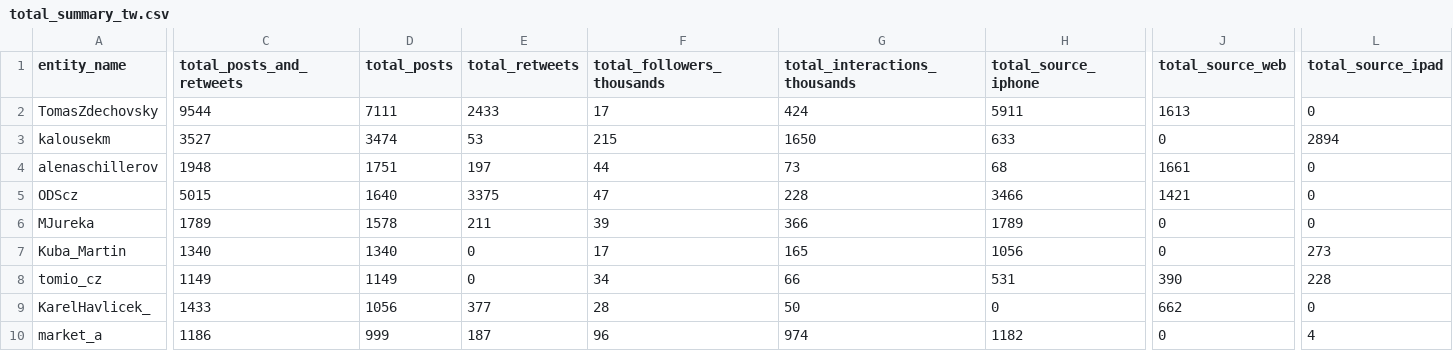
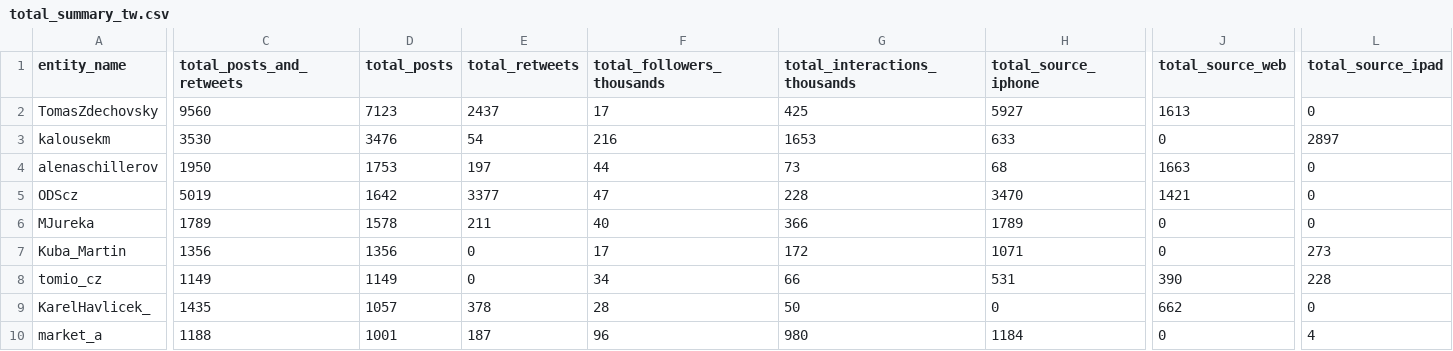
Before and after one commit to opop999/election_monitoring_social_media_communication, a CSV file: data/summary_tables/total_summary_tw.csv, drawn as a sheet; only a part is shown, gaps mark what is left out; the diff covers the shown part only; the diff names each change by its address in the sheet, - before the commit and + after, or states it on an @@ line.

```diff
--- a/data/summary_tables/total_summary_tw.csv
+++ b/data/summary_tables/total_summary_tw.csv
-C2 (total_posts_and_retweets): 9544
+C2 (total_posts_and_retweets): 9560
-D2 (total_posts): 7111
+D2 (total_posts): 7123
-E2 (total_retweets): 2433
+E2 (total_retweets): 2437
-G2 (total_interactions_thousands): 424
+G2 (total_interactions_thousands): 425
-H2 (total_source_iphone): 5911
+H2 (total_source_iphone): 5927
-C3 (total_posts_and_retweets): 3527
+C3 (total_posts_and_retweets): 3530
-D3 (total_posts): 3474
+D3 (total_posts): 3476
-E3 (total_retweets): 53
+E3 (total_retweets): 54
-F3 (total_followers_thousands): 215
+F3 (total_followers_thousands): 216
-G3 (total_interactions_thousands): 1650
+G3 (total_interactions_thousands): 1653
-L3 (total_source_ipad): 2894
+L3 (total_source_ipad): 2897
-C4 (total_posts_and_retweets): 1948
+C4 (total_posts_and_retweets): 1950
-D4 (total_posts): 1751
+D4 (total_posts): 1753
-J4 (total_source_web): 1661
+J4 (total_source_web): 1663
-C5 (total_posts_and_retweets): 5015
+C5 (total_posts_and_retweets): 5019
-D5 (total_posts): 1640
+D5 (total_posts): 1642
-E5 (total_retweets): 3375
+E5 (total_retweets): 3377
-H5 (total_source_iphone): 3466
+H5 (total_source_iphone): 3470
-F6 (total_followers_thousands): 39
+F6 (total_followers_thousands): 40
-C7 (total_posts_and_retweets): 1340
+C7 (total_posts_and_retweets): 1356
-D7 (total_posts): 1340
+D7 (total_posts): 1356
-G7 (total_interactions_thousands): 165
+G7 (total_interactions_thousands): 172
-H7 (total_source_iphone): 1056
+H7 (total_source_iphone): 1071
-C9 (total_posts_and_retweets): 1433
+C9 (total_posts_and_retweets): 1435
-D9 (total_posts): 1056
+D9 (total_posts): 1057
-E9 (total_retweets): 377
+E9 (total_retweets): 378
-C10 (total_posts_and_retweets): 1186
+C10 (total_posts_and_retweets): 1188
-D10 (total_posts): 999
+D10 (total_posts): 1001
-G10 (total_interactions_thousands): 974
+G10 (total_interactions_thousands): 980
-H10 (total_source_iphone): 1182
+H10 (total_source_iphone): 1184
```
Also changed, not shown: 32 edited cells elsewhere in this file, data/summary_tables/time_summary_tw.csv, data/summary_tables/time_summary_yt.csv, 23 other files.
